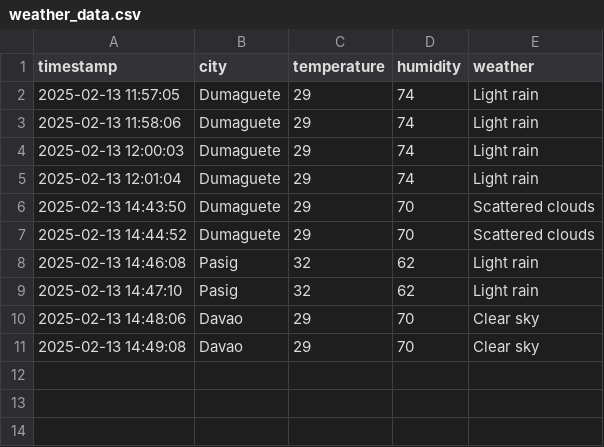
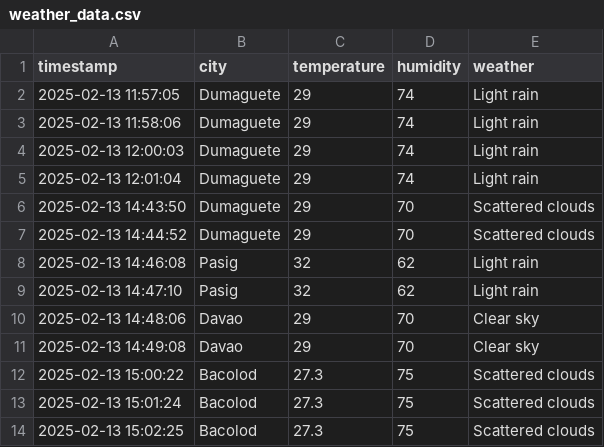
Before and after one commit to domnatz/weatherdata_api, a CSV file: weather_data.csv, drawn as a sheet.

```diff
--- a/weather_data.csv
+++ b/weather_data.csv
@@ -11 +11,4 @@ timestamp,city,temperature,humidity,weather
 2025-02-13 14:49:08,Davao,29,70,Clear sky
+2025-02-13 15:00:22,Bacolod,27.3,75,Scattered clouds
+2025-02-13 15:01:24,Bacolod,27.3,75,Scattered clouds
+2025-02-13 15:02:25,Bacolod,27.3,75,Scattered clouds
```
Also changed, not shown: 1 other file.
